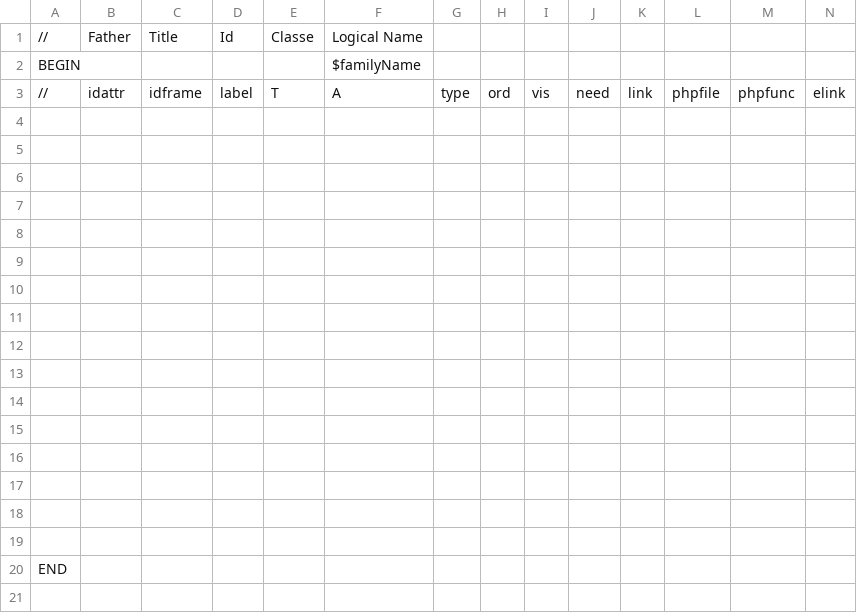
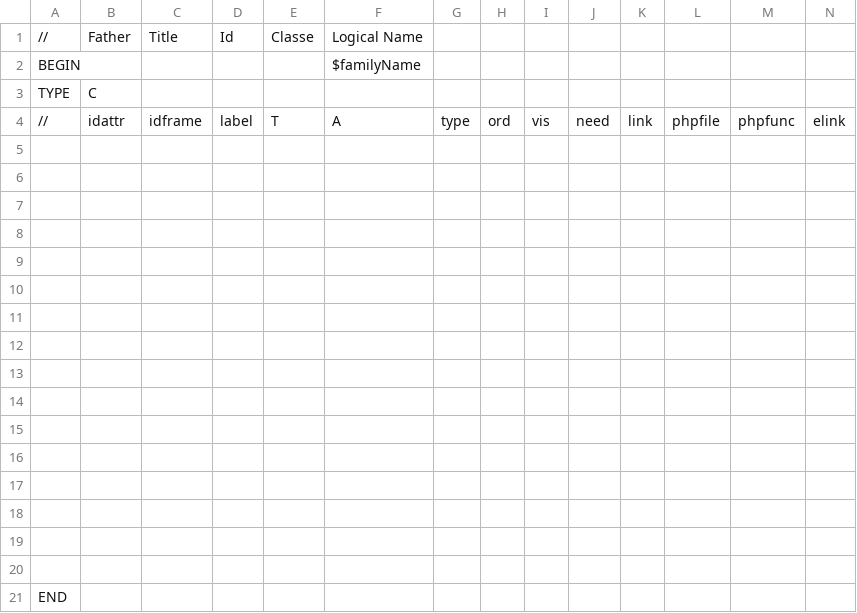
Before and after one commit to cbonnissent/Dynacase-module-template, a CSV file: Families/template/templateFamilyStruct.csv, drawn as a sheet; only a part is shown; rows hold the shown columns only; the diff names each change by its address in the sheet, - before the commit and + after, or states it on an @@ line.

Commit message:
Family Struct : add type C in template

```diff
--- a/Families/template/templateFamilyStruct.csv
+++ b/Families/template/templateFamilyStruct.csv
+row 3: TYPE | C
```
